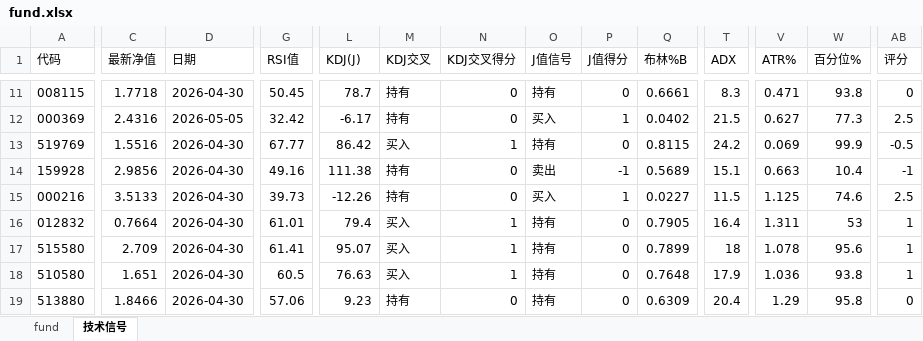
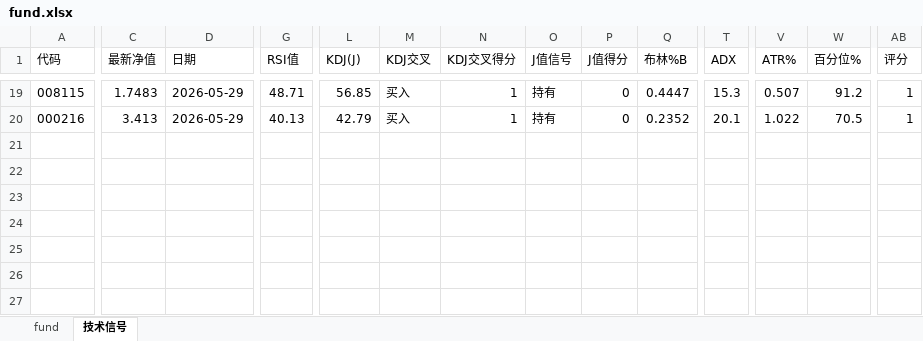
Before and after one commit to sorahjy/financial-analysis, an Excel workbook: fund.xlsx, sheet 技术信号, drawn as a sheet; only a part is shown, gaps mark what is left out; values as stored, in another font and other column widths than the file's, no borders; removed rows and columns are numbered as before the commit, all else as after; rows hold the shown columns only; the diff covers the shown part only; the diff names each change by its address in the sheet, - before the commit and + after, or states it on an @@ line.

```diff
--- a/fund.xlsx (sheet 技术信号)
+++ b/fund.xlsx (sheet 技术信号)
-C19 (最新净值): 1.7718
+C19 (最新净值): 1.7483
-D19 (日期): 2026-04-30
+D19 (日期): 2026-05-29
-G19 (RSI值): 50.45
+G19 (RSI值): 48.71
-L19 (KDJ(J)): 78.7
+L19 (KDJ(J)): 56.85
-M19 (KDJ交叉): 持有
+M19 (KDJ交叉): 买入
-N19 (KDJ交叉得分): 0
+N19 (KDJ交叉得分): 1
-Q19 (布林%B): 0.6661
+Q19 (布林%B): 0.4447
-T19 (ADX): 8.3
+T19 (ADX): 15.3
-V19 (ATR%): 0.471
+V19 (ATR%): 0.507
-W19 (百分位%): 93.8
+W19 (百分位%): 91.2
-AB19 (评分): 0
+AB19 (评分): 1
-row 12: 000369 | 2.4316 | 2026-05-05 | 32.42 | -6.17 | 持有 | 0 | 买入 | 1 | 0.0402 | 21.5 | 0.627 | 77.3 | 2.5
-row 13: 519769 | 1.5516 | 2026-04-30 | 67.77 | 86.42 | 买入 | 1 | 持有 | 0 | 0.8115 | 24.2 | 0.069 | 99.9 | -0.5
-row 14: 159928 | 2.9856 | 2026-04-30 | 49.16 | 111.38 | 持有 | 0 | 卖出 | -1 | 0.5689 | 15.1 | 0.663 | 10.4 | -1
-C20 (最新净值): 3.5133
+C20 (最新净值): 3.413
-D20 (日期): 2026-04-30
+D20 (日期): 2026-05-29
-G20 (RSI值): 39.73
+G20 (RSI值): 40.13
-L20 (KDJ(J)): -12.26
+L20 (KDJ(J)): 42.79
-M20 (KDJ交叉): 持有
+M20 (KDJ交叉): 买入
-N20 (KDJ交叉得分): 0
+N20 (KDJ交叉得分): 1
-O20 (J值信号): 买入
+O20 (J值信号): 持有
-P20 (J值得分): 1
+P20 (J值得分): 0
-Q20 (布林%B): 0.0227
+Q20 (布林%B): 0.2352
-T20 (ADX): 11.5
+T20 (ADX): 20.1
-V20 (ATR%): 1.125
+V20 (ATR%): 1.022
-W20 (百分位%): 74.6
+W20 (百分位%): 70.5
-AB20 (评分): 2.5
+AB20 (评分): 1
-row 16: 012832 | 0.7664 | 2026-04-30 | 61.01 | 79.4 | 买入 | 1 | 持有 | 0 | 0.7905 | 16.4 | 1.311 | 53 | 1
-row 17: 515580 | 2.709 | 2026-04-30 | 61.41 | 95.07 | 买入 | 1 | 持有 | 0 | 0.7899 | 18 | 1.078 | 95.6 | 1
-row 18: 510580 | 1.651 | 2026-04-30 | 60.5 | 76.63 | 买入 | 1 | 持有 | 0 | 0.7648 | 17.9 | 1.036 | 93.8 | 1
-row 19: 513880 | 1.8466 | 2026-04-30 | 57.06 | 9.23 | 持有 | 0 | 持有 | 0 | 0.6309 | 20.4 | 1.29 | 95.8 | 0
```
Also changed, not shown: 12 added rows, 5 removed rows and 64 edited cells elsewhere in this sheet, sheet fund, 12 other files.
